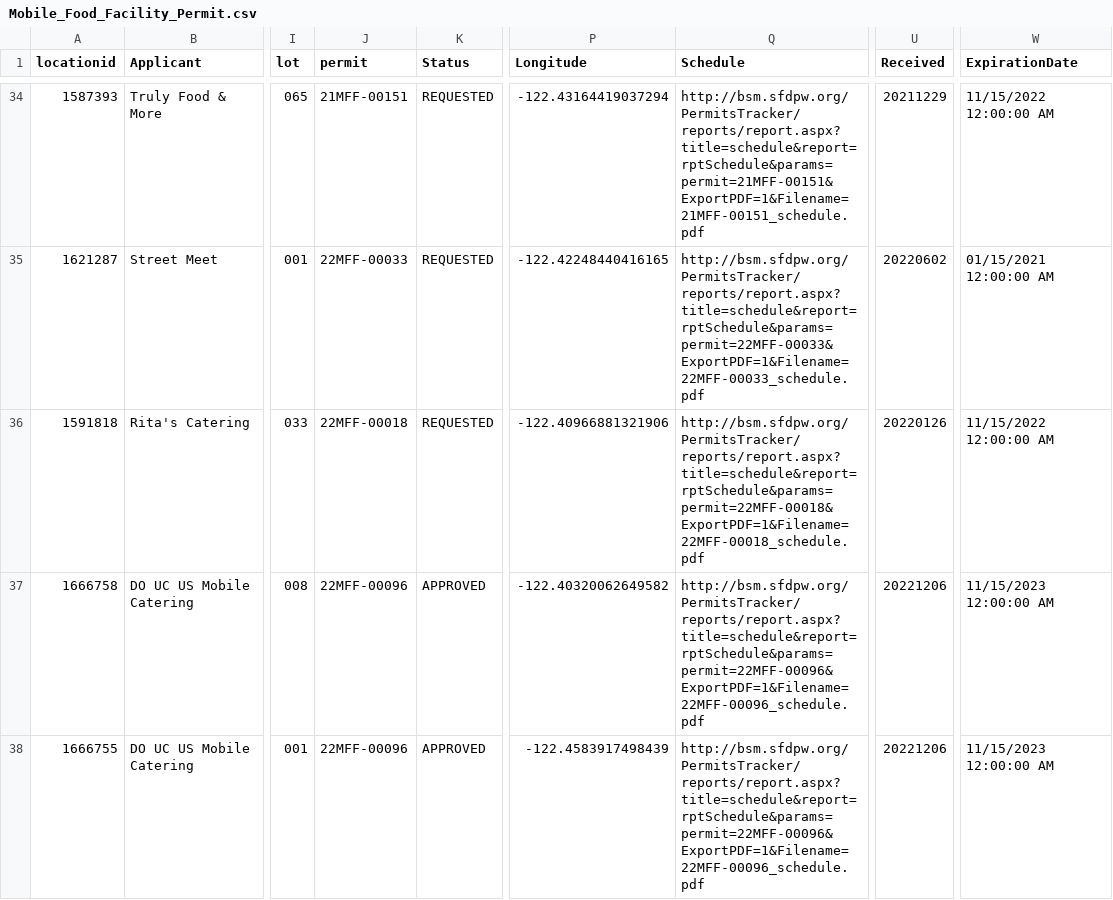
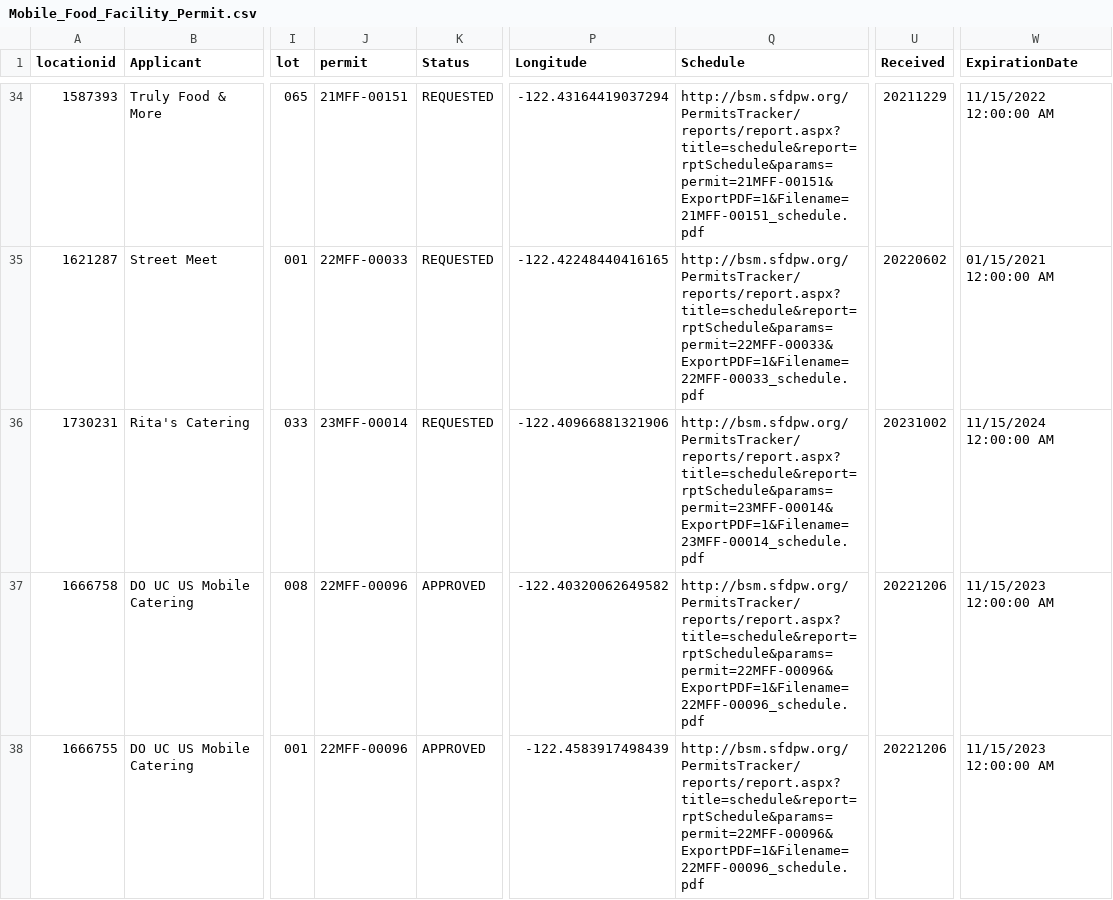
Before and after one commit to tectonia/food-truck-api, a CSV file: src/Mobile_Food_Facility_Permit.csv, drawn as a sheet; only a part is shown, gaps mark what is left out; the diff names each change by its address in the sheet, - before the commit and + after, or states it on an @@ line.

```diff
--- a/src/Mobile_Food_Facility_Permit.csv
+++ b/src/Mobile_Food_Facility_Permit.csv
-A36 (locationid): 1591818
+A36 (locationid): 1730231
-J36 (permit): 22MFF-00018
+J36 (permit): 23MFF-00014
-Q36 (Schedule): http://bsm.sfdpw.org/PermitsTracker/reports/report.aspx?title=schedule&report=rptSchedule&params=permit=22MFF-00018&ExportPDF=1&Filename=22MFF-00018_schedule.pdf
+Q36 (Schedule): http://bsm.sfdpw.org/PermitsTracker/reports/report.aspx?title=schedule&report=rptSchedule&params=permit=23MFF-00014&ExportPDF=1&Filename=23MFF-00014_schedule.pdf
-U36 (Received): 20220126
+U36 (Received): 20231002
-W36 (ExpirationDate): 11/15/2022 12:00:00 AM
+W36 (ExpirationDate): 11/15/2024 12:00:00 AM
```
